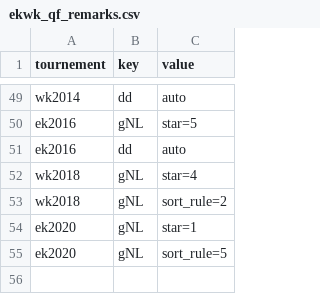
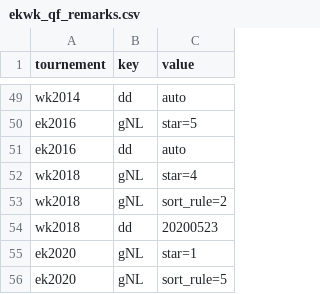
Before and after one commit to epsig/shob, a CSV file: data/sport/ekwk_qf/ekwk_qf_remarks.csv, drawn as a sheet; only a part is shown, gaps mark what is left out; the diff names each change by its address in the sheet, - before the commit and + after, or states it on an @@ line.

```diff
--- a/data/sport/ekwk_qf/ekwk_qf_remarks.csv
+++ b/data/sport/ekwk_qf/ekwk_qf_remarks.csv
+row 54: wk2018 | dd | 20200523
```
Also changed, not shown: 1 other file.
